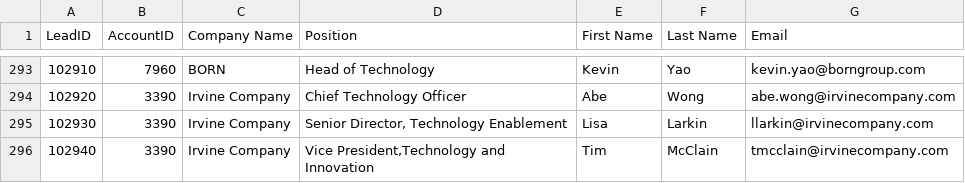
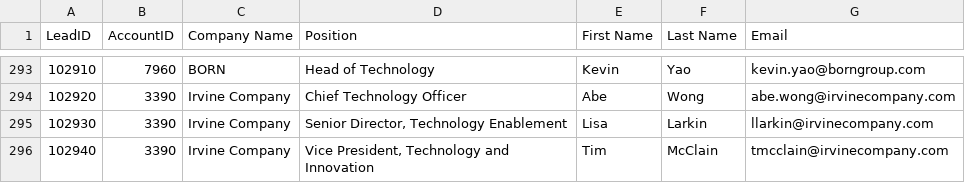
Before and after one commit to hari3mo/crud, a CSV file: files/leads.csv, drawn as a sheet; only a part is shown, gaps mark what is left out.

```diff
--- a/files/leads.csv
+++ b/files/leads.csv
@@ -299,2 +299,2 @@ LeadID,AccountID,Company Name,Position,First Name,Last Name,Email
 102930,3390,Irvine Company,"Senior Director, Technology Enablement",Lisa,Larkin,llarkin@irvinecompany.com
-102940,3390,Irvine Company,"Vice President,Technology and Innovation",Tim,McClain,tmcclain@irvinecompany.com
+102940,3390,Irvine Company,"Vice President, Technology and Innovation",Tim,McClain,tmcclain@irvinecompany.com
```
Also changed, not shown: 2 other files.
